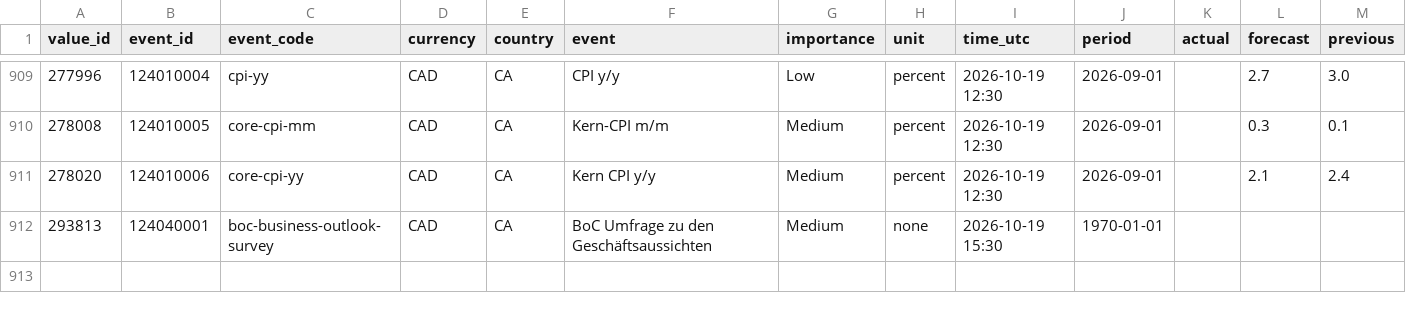
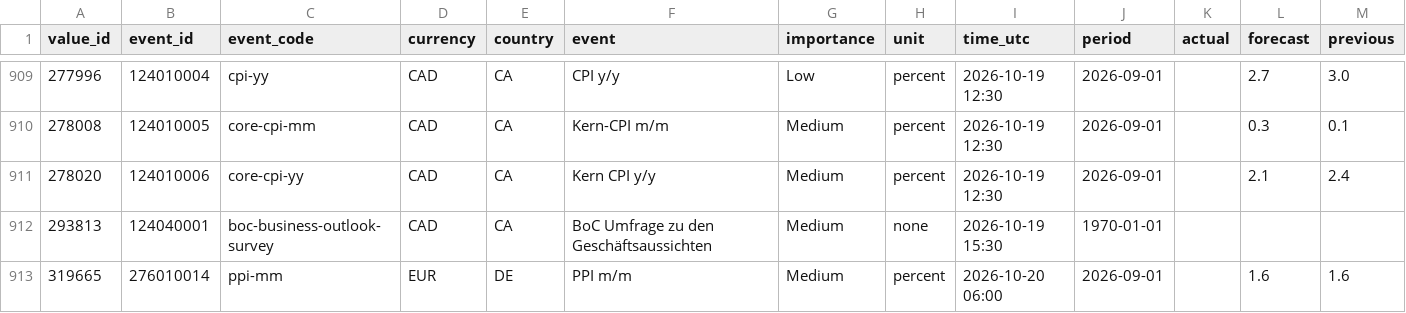
Before and after one commit to MazohFX/taco-strategy-lab, a CSV file: data/macro_calendar/mt5_recent.csv, drawn as a sheet; only a part is shown, gaps mark what is left out; rows hold the shown columns only; the diff names each change by its address in the sheet, - before the commit and + after, or states it on an @@ line.

```diff
--- a/data/macro_calendar/mt5_recent.csv
+++ b/data/macro_calendar/mt5_recent.csv
+row 913: 319665 | 276010014 | ppi-mm | EUR | DE | PPI m/m | Medium | percent | 2026-10-20 06:00 | 2026-09-01 |  | 1.6 | 1.6
```
Also changed, not shown: 1 other file.
